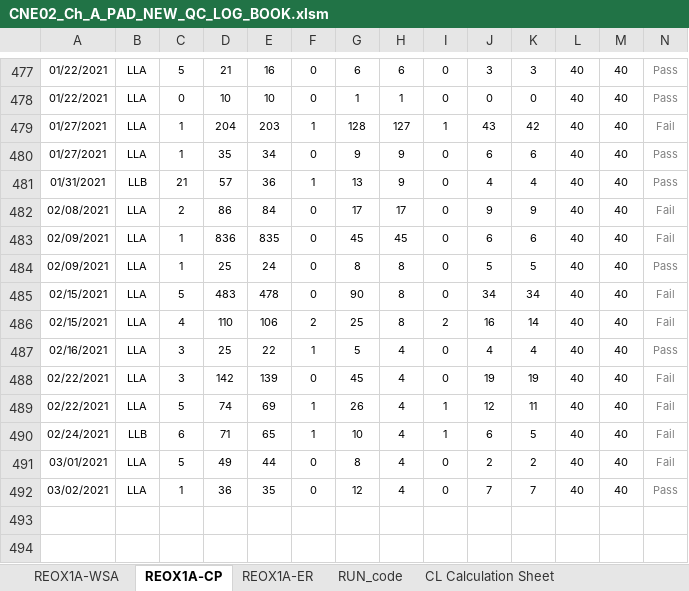
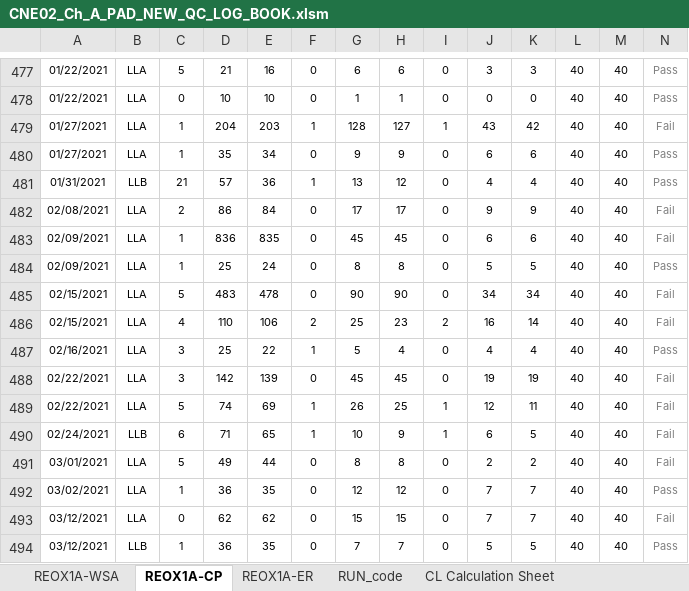
Before and after one commit to abhi3700/AutoPlot, an Excel workbook: examples/dry_etch/CNE02_Ch_A_PAD_NEW_QC_LOG_BOOK/CNE02_Ch_A_PAD_NEW_QC_LOG_BOOK.xlsm, sheet REOX1A-CP, drawn as a sheet; only a part is shown, gaps mark what is left out; values as stored, in another font and other column widths than the file's, no borders; conditional formats not drawn; rows hold the shown columns only; the diff names each change by its address in the sheet, - before the commit and + after, or states it on an @@ line.

```diff
--- a/examples/dry_etch/CNE02_Ch_A_PAD_NEW_QC_LOG_BOOK/CNE02_Ch_A_PAD_NEW_QC_LOG_BOOK.xlsm (sheet REOX1A-CP)
+++ b/examples/dry_etch/CNE02_Ch_A_PAD_NEW_QC_LOG_BOOK/CNE02_Ch_A_PAD_NEW_QC_LOG_BOOK.xlsm (sheet REOX1A-CP)
-H481: 9
+H481: 12
-H485: 8
+H485: 90
-H486: 8
+H486: 23
-H488: 4
+H488: 45
-H489: 4
+H489: 25
-H490: 4
+H490: 9
-H491: 4
+H491: 8
-H492: 4
+H492: 12
+row 493: 03/12/2021 | LLA | 0 | 62 | 62 | 0 | 15 | 15 | 0 | 7 | 7 | 40 | 40 | Fail
+row 494: 03/12/2021 | LLB | 1 | 36 | 35 | 0 | 7 | 7 | 0 | 5 | 5 | 40 | 40 | Pass
```
Also changed, not shown: sheet REOX1A-ER, formulas that keep their value, examples/dry_etch/ASH09_QC_LOG_BOOK/ASH09_QC_LOG_BOOK.xlsm, examples/dry_etch/CNE02_Ch_C_RAA_NEW_QC_LOG_BOOK/CNE02_Ch_C_RAA_NEW_QC_LOG_BOOK.xlsm, 4 other files.
